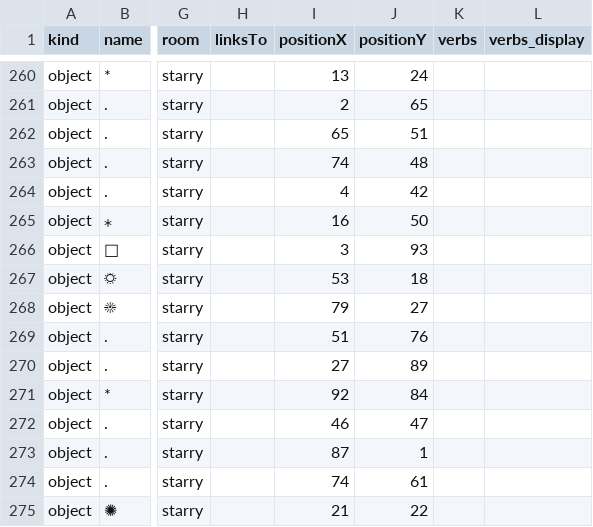
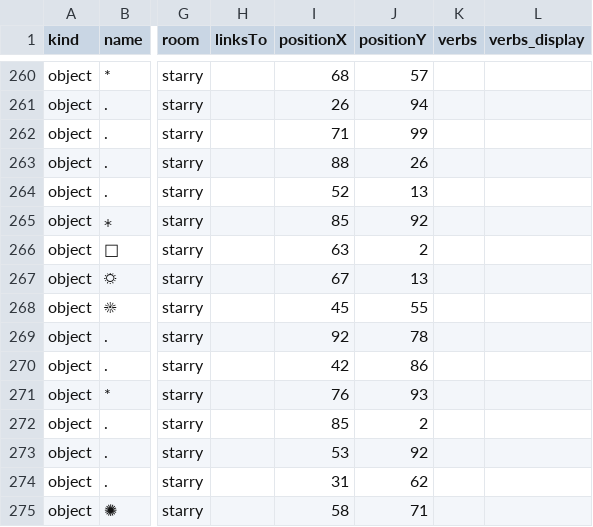
Before and after one commit to alexnathanson/solar-protocol, a CSV file: frontend/sunthinking/pipkin/objects.csv, drawn as a sheet; only a part is shown, gaps mark what is left out; the diff covers the shown part only; the diff names each change by its address in the sheet, - before the commit and + after, or states it on an @@ line.

```diff
--- a/frontend/sunthinking/pipkin/objects.csv
+++ b/frontend/sunthinking/pipkin/objects.csv
-I260 (positionX): 13
+I260 (positionX): 68
-J260 (positionY): 24
+J260 (positionY): 57
-I261 (positionX): 2
+I261 (positionX): 26
-J261 (positionY): 65
+J261 (positionY): 94
-I262 (positionX): 65
+I262 (positionX): 71
-J262 (positionY): 51
+J262 (positionY): 99
-I263 (positionX): 74
+I263 (positionX): 88
-J263 (positionY): 48
+J263 (positionY): 26
-I264 (positionX): 4
+I264 (positionX): 52
-J264 (positionY): 42
+J264 (positionY): 13
-I265 (positionX): 16
+I265 (positionX): 85
-J265 (positionY): 50
+J265 (positionY): 92
-I266 (positionX): 3
+I266 (positionX): 63
-J266 (positionY): 93
+J266 (positionY): 2
-I267 (positionX): 53
+I267 (positionX): 67
-J267 (positionY): 18
+J267 (positionY): 13
-I268 (positionX): 79
+I268 (positionX): 45
-J268 (positionY): 27
+J268 (positionY): 55
-I269 (positionX): 51
+I269 (positionX): 92
-J269 (positionY): 76
+J269 (positionY): 78
-I270 (positionX): 27
+I270 (positionX): 42
-J270 (positionY): 89
+J270 (positionY): 86
-I271 (positionX): 92
+I271 (positionX): 76
-J271 (positionY): 84
+J271 (positionY): 93
-I272 (positionX): 46
+I272 (positionX): 85
-J272 (positionY): 47
+J272 (positionY): 2
-I273 (positionX): 87
+I273 (positionX): 53
-J273 (positionY): 1
+J273 (positionY): 92
-I274 (positionX): 74
+I274 (positionX): 31
-J274 (positionY): 61
+J274 (positionY): 62
-I275 (positionX): 21
+I275 (positionX): 58
-J275 (positionY): 22
+J275 (positionY): 71
```
Also changed, not shown: 160 edited cells elsewhere in this file.
